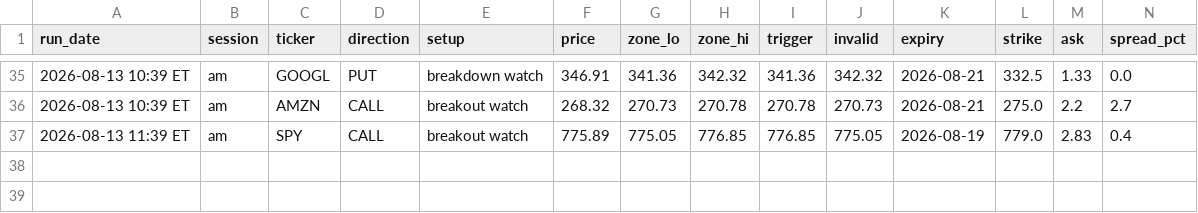
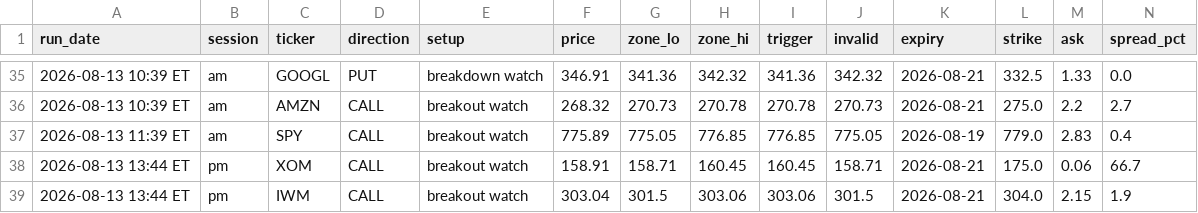
Before and after one commit to Ashit1729/option-scanner, a CSV file: journal.csv, drawn as a sheet; only a part is shown, gaps mark what is left out; rows hold the shown columns only; the diff names each change by its address in the sheet, - before the commit and + after, or states it on an @@ line.

```diff
--- a/journal.csv
+++ b/journal.csv
+row 38: 2026-08-13 13:44 ET | pm | XOM | CALL | breakout watch | 158.91 | 158.71 | 160.45 | 160.45 | 158.71 | 2026-08-21 | 175.0 | 0.06 | 66.7
+row 39: 2026-08-13 13:44 ET | pm | IWM | CALL | breakout watch | 303.04 | 301.5 | 303.06 | 303.06 | 301.5 | 2026-08-21 | 304.0 | 2.15 | 1.9
```
Also changed, not shown: 1 other file.
